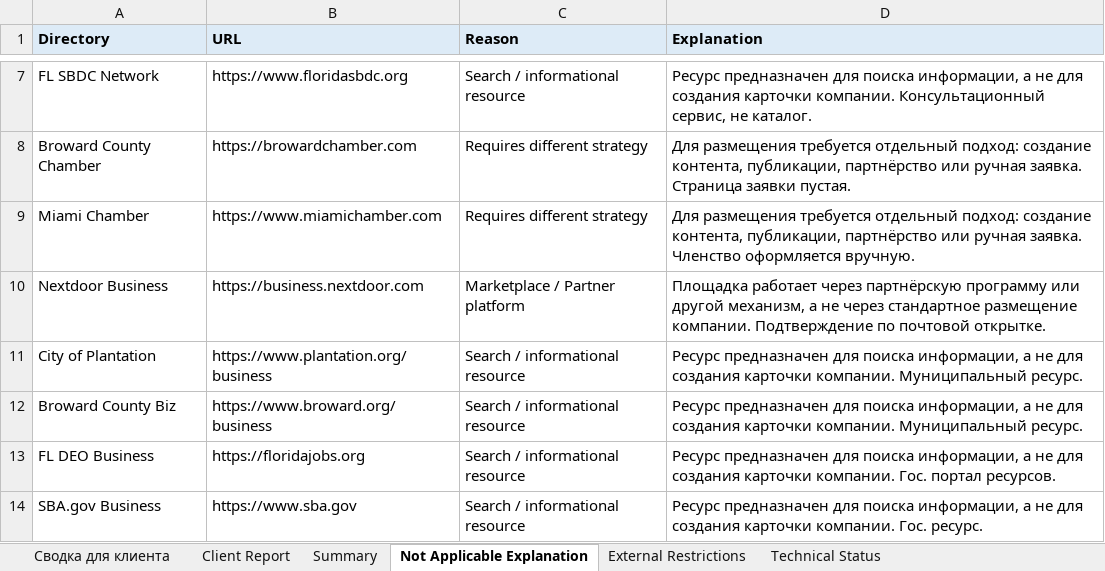
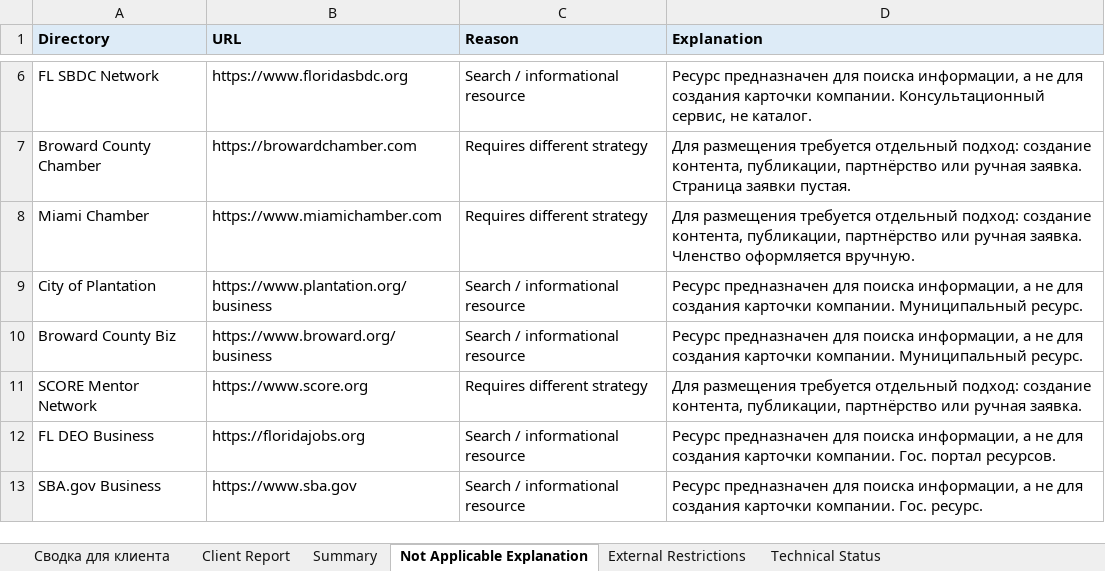
Before and after one commit to Kristine79/seoflowai, an Excel workbook: client-report/client-status-report.xlsx, sheet Not Applicable Explanation, drawn as a sheet; only a part is shown, gaps mark what is left out; values as stored, in another font and other column widths than the file's, no borders; removed rows and columns are numbered as before the commit, all else as after; the diff covers the shown part only; the diff names each change by its address in the sheet, - before the commit and + after, or states it on an @@ line.

```diff
--- a/client-report/client-status-report.xlsx (sheet Not Applicable Explanation)
+++ b/client-report/client-status-report.xlsx (sheet Not Applicable Explanation)
-row 10: Nextdoor Business | https://business.nextdoor.com | Marketplace / Partner platform | Площадка работает через партнёрскую программу или другой механизм, а не через стандартное размещение компании. Подтверждение по почтовой открытке.
+row 11: SCORE Mentor Network | https://www.score.org | Requires different strategy | Для размещения требуется отдельный подход: создание контента, публикации, партнёрство или ручная заявка.
```
Also changed, not shown: 7 removed rows and 1 edited cell elsewhere in this sheet, sheet Technical Status, sheet Client Report, sheet External Restrictions, sheet Сводка для клиента, sheet Summary, 56 other files.
